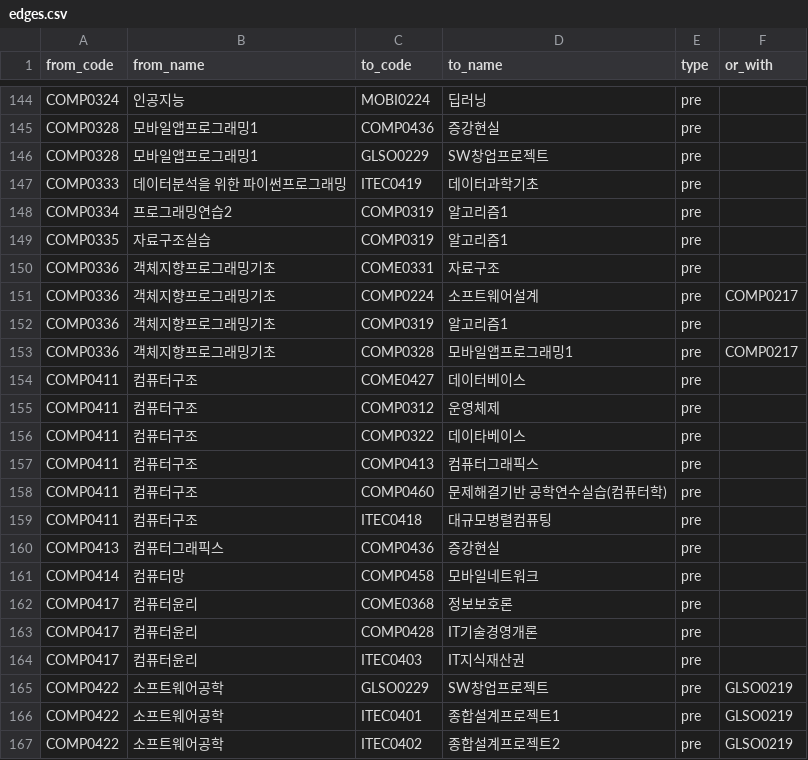
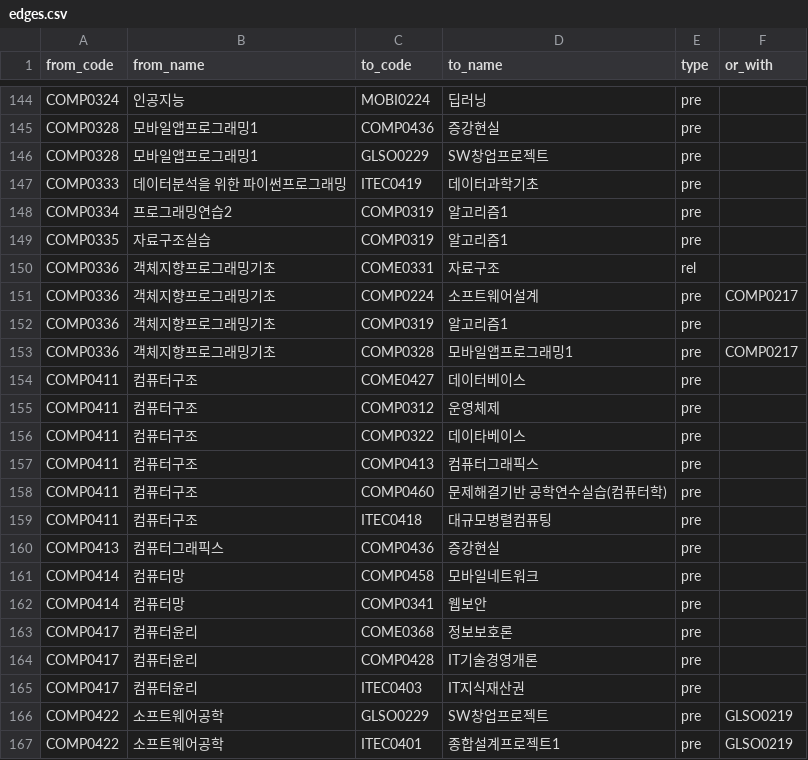
Before and after one commit to junyoung2147/CSE_Hackathon, a CSV file: data/graph_data/edges.csv, drawn as a sheet; only a part is shown, gaps mark what is left out; the shorter side is filled out with more unchanged rows.

Commit message:
feat: 컴퓨터망->웹보안 edge 추가

```diff
--- a/data/graph_data/edges.csv
+++ b/data/graph_data/edges.csv
@@ -149,3 +149,3 @@ COMP0334,프로그래밍연습2,COMP0319,알고리즘1,pre,
 COMP0335,자료구조실습,COMP0319,알고리즘1,pre,
-COMP0336,객체지향프로그래밍기초,COME0331,자료구조,pre,
+COMP0336,객체지향프로그래밍기초,COME0331,자료구조,rel,
 COMP0336,객체지향프로그래밍기초,COMP0224,소프트웨어설계,pre,COMP0217
@@ -161,2 +161,3 @@ COMP0413,컴퓨터그래픽스,COMP0436,증강현실,pre,
 COMP0414,컴퓨터망,COMP0458,모바일네트워크,pre,
+COMP0414,컴퓨터망,COMP0341,웹보안,pre,
 COMP0417,컴퓨터윤리,COME0368,정보보호론,pre,
```
